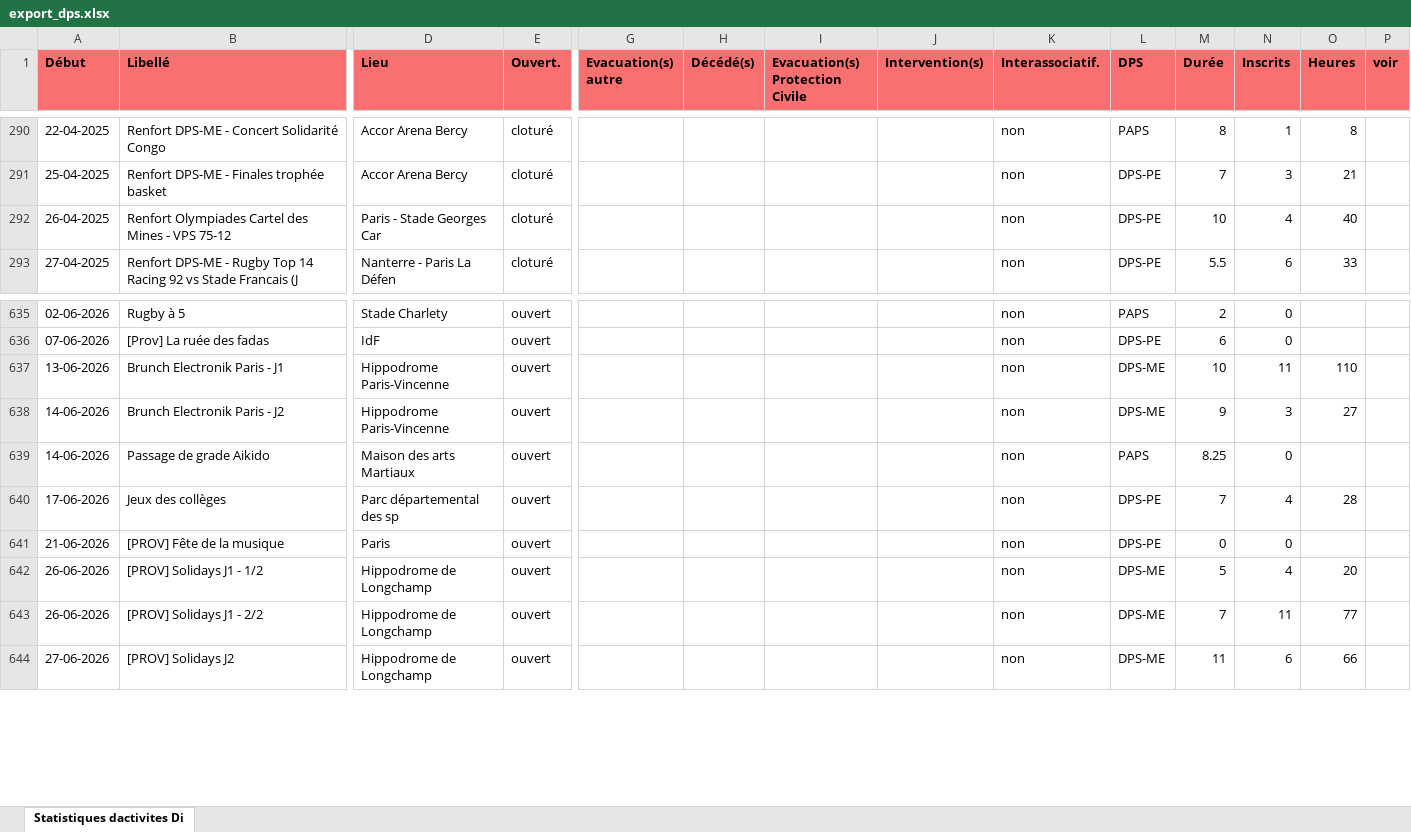
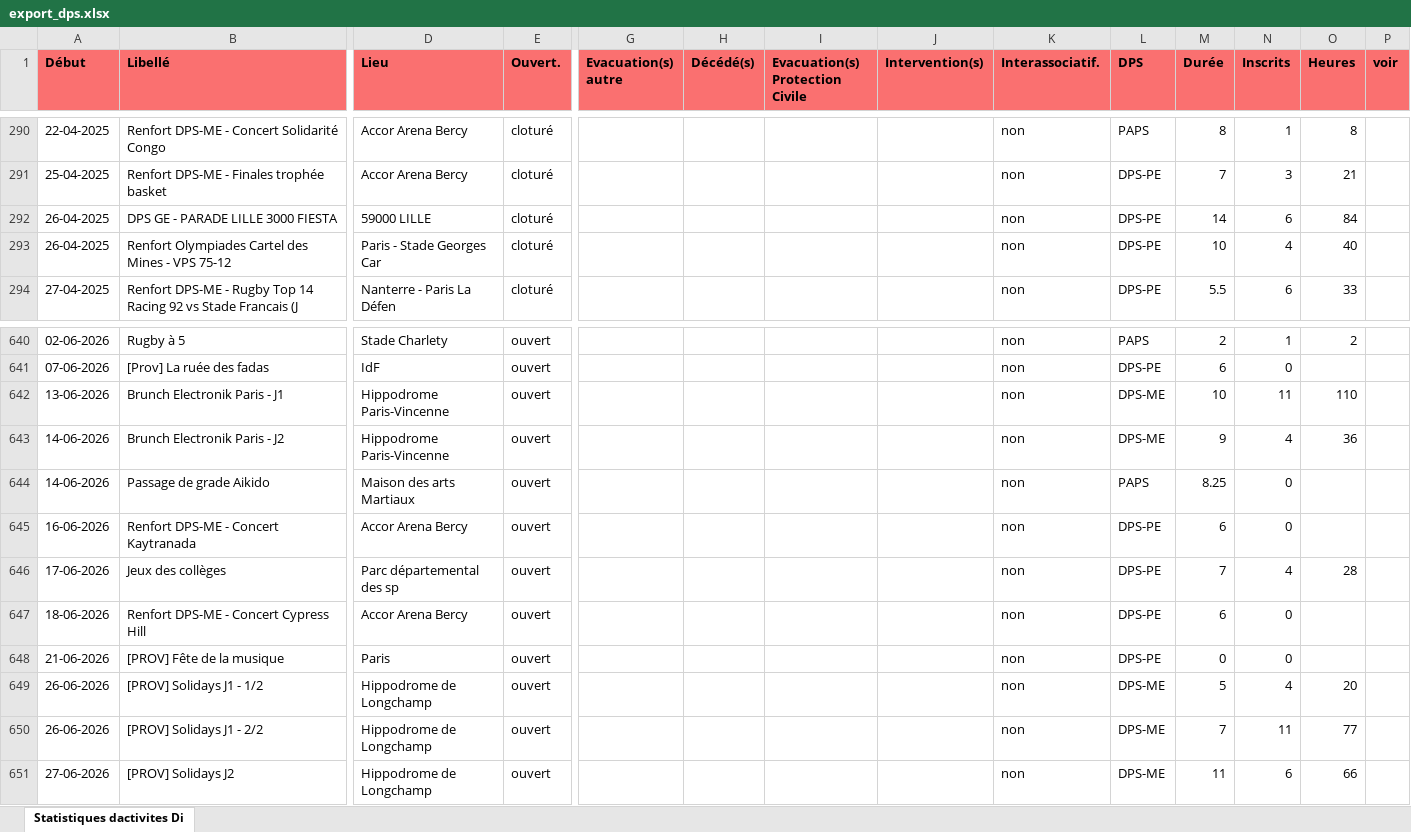
Before and after one commit to PCPSOpe12/Dashboard-Ope, an Excel workbook: data/export_dps.xlsx, sheet Statistiques dactivites Di, drawn as a sheet; only a part is shown, gaps mark what is left out; values as stored, in another font and other column widths than the file's, no borders; addresses are those after the commit; rows hold the shown columns only; the diff covers the shown part only; the diff names each change by its address in the sheet, - before the commit and + after, or states it on an @@ line.

```diff
--- a/data/export_dps.xlsx (sheet Statistiques dactivites Di)
+++ b/data/export_dps.xlsx (sheet Statistiques dactivites Di)
+row 292: 26-04-2025 | DPS GE - PARADE LILLE 3000 FIESTA | 59000 LILLE | cloturé |  |  |  |  | non | DPS-PE | 14 | 6 | 84
-N640 (Inscrits): 0
+N640 (Inscrits): 1
-O640 (Heures): (empty)
+O640 (Heures): 2
-N643 (Inscrits): 3
+N643 (Inscrits): 4
-O643 (Heures): 27
+O643 (Heures): 36
+row 645: 16-06-2026 | Renfort DPS-ME - Concert Kaytranada | Accor Arena Bercy | ouvert |  |  |  |  | non | DPS-PE | 6 | 0
+row 647: 18-06-2026 | Renfort DPS-ME - Concert Cypress Hill | Accor Arena Bercy | ouvert |  |  |  |  | non | DPS-PE | 6 | 0
```
Also changed, not shown: 4 added rows and 34 edited cells elsewhere in this sheet.
